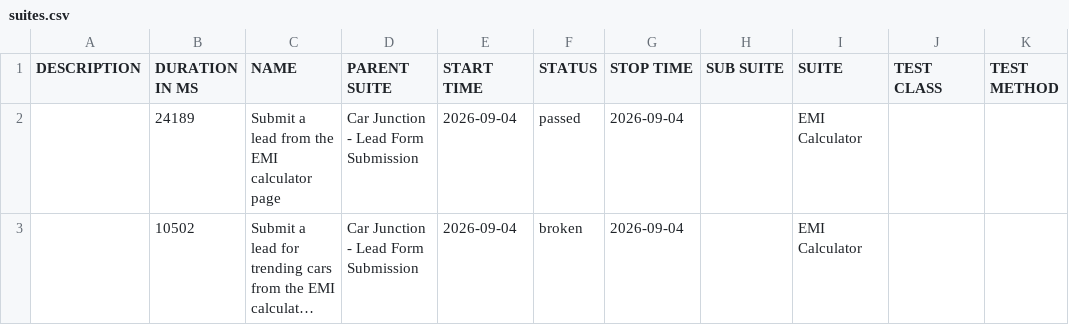
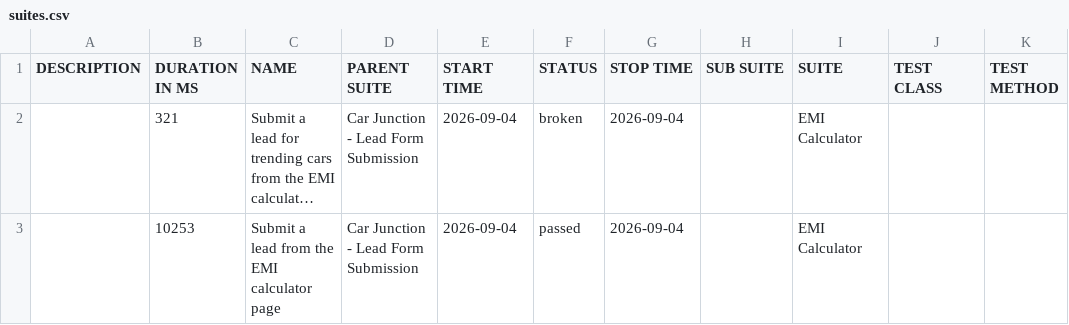
Before and after one commit to venkateshwari-commits/CarJunction-Automation-Report, a CSV file: data/suites.csv, drawn as a sheet; long unchanged cells end in …; removed rows and columns are numbered as before the commit, all else as after; the diff names each change by its address in the sheet, - before the commit and + after, or states it on an @@ line.

```diff
--- a/data/suites.csv
+++ b/data/suites.csv
-row 2:  | 24189 | Submit a lead from the EMI calculator page | Car Junction - Lead Form Submission | 2026-09-04 | passed | 2026-09-04 |  | EMI Calculator
-B2 (DURATION IN MS): 10502
+B2 (DURATION IN MS): 321
+row 3:  | 10253 | Submit a lead from the EMI calculator page | Car Junction - Lead Form Submission | 2026-09-04 | passed | 2026-09-04 |  | EMI Calculator
```
Also changed, not shown: 21 other files.
